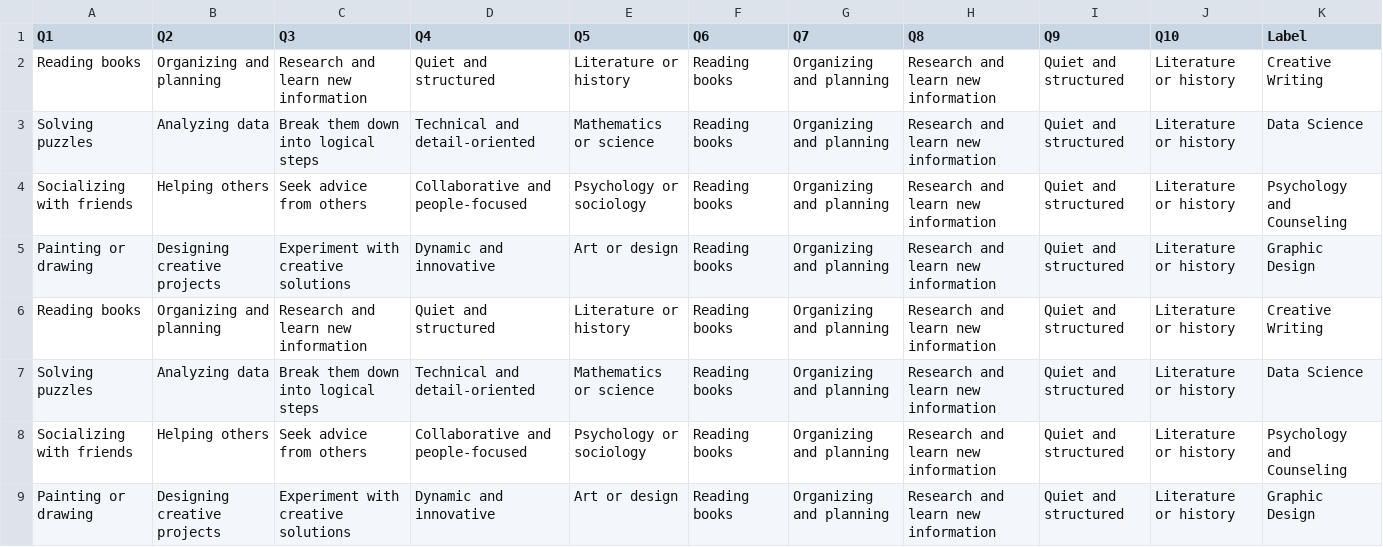
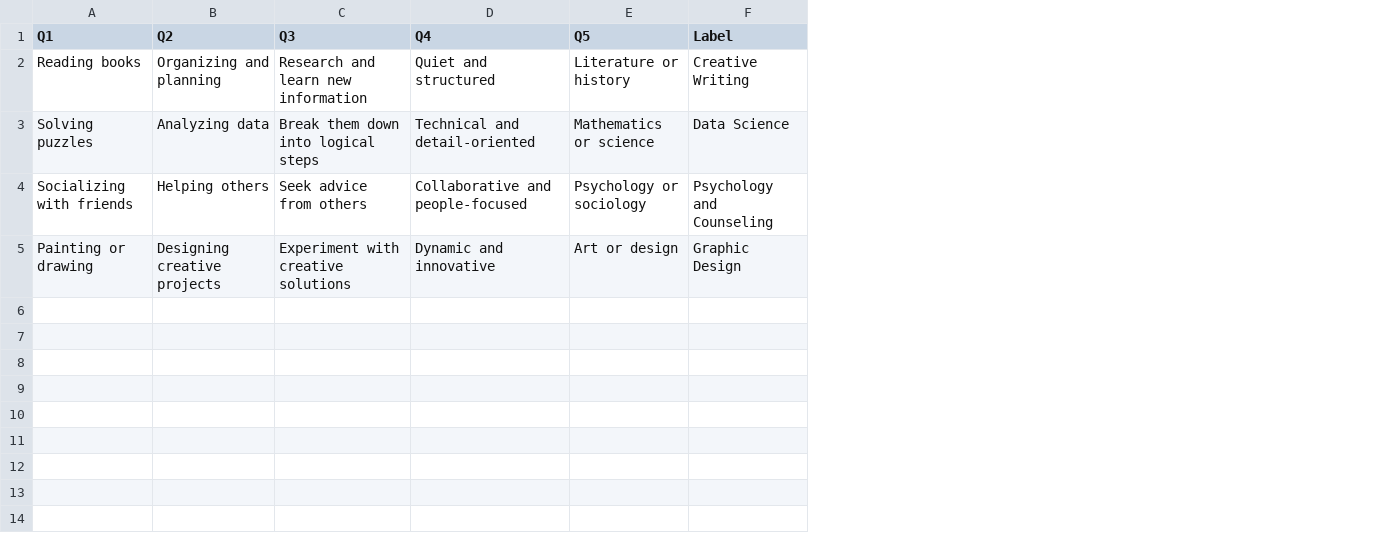
Before and after one commit to sazidhayatkhan/psychometric_app_backend, a CSV file: data/sample_data.csv, drawn as a sheet; the diff names each change by its address in the sheet, - before the commit and + after, or states it on an @@ line.

Commit message:
changed dataset

```diff
--- a/data/sample_data.csv
+++ b/data/sample_data.csv
-column F (Q6), rows 2-5: all Reading books
-column G (Q7), rows 2-5: all Organizing and planning
-column H (Q8), rows 2-5: all Research and learn new information
-column I (Q9), rows 2-5: all Quiet and structured
-column J (Q10), rows 2-5: all Literature or history
-row 6: Reading books | Organizing and planning | Research and learn new information | Quiet and structured | Literature or history | Reading books | Organizing and planning | Research and learn new information | Quiet and structured | Literature or history | Creative Writing
-row 7: Solving puzzles | Analyzing data | Break them down into logical steps | Technical and detail-oriented | Mathematics or science | Reading books | Organizing and planning | Research and learn new information | Quiet and structured | Literature or history | Data Science
-row 8: Socializing with friends | Helping others | Seek advice from others | Collaborative and people-focused | Psychology or sociology | Reading books | Organizing and planning | Research and learn new information | Quiet and structured | Literature or history | Psychology and Counseling
-row 9: Painting or drawing | Designing creative projects | Experiment with creative solutions | Dynamic and innovative | Art or design | Reading books | Organizing and planning | Research and learn new information | Quiet and structured | Literature or history | Graphic Design
```
Also changed, not shown: 2 other files.
